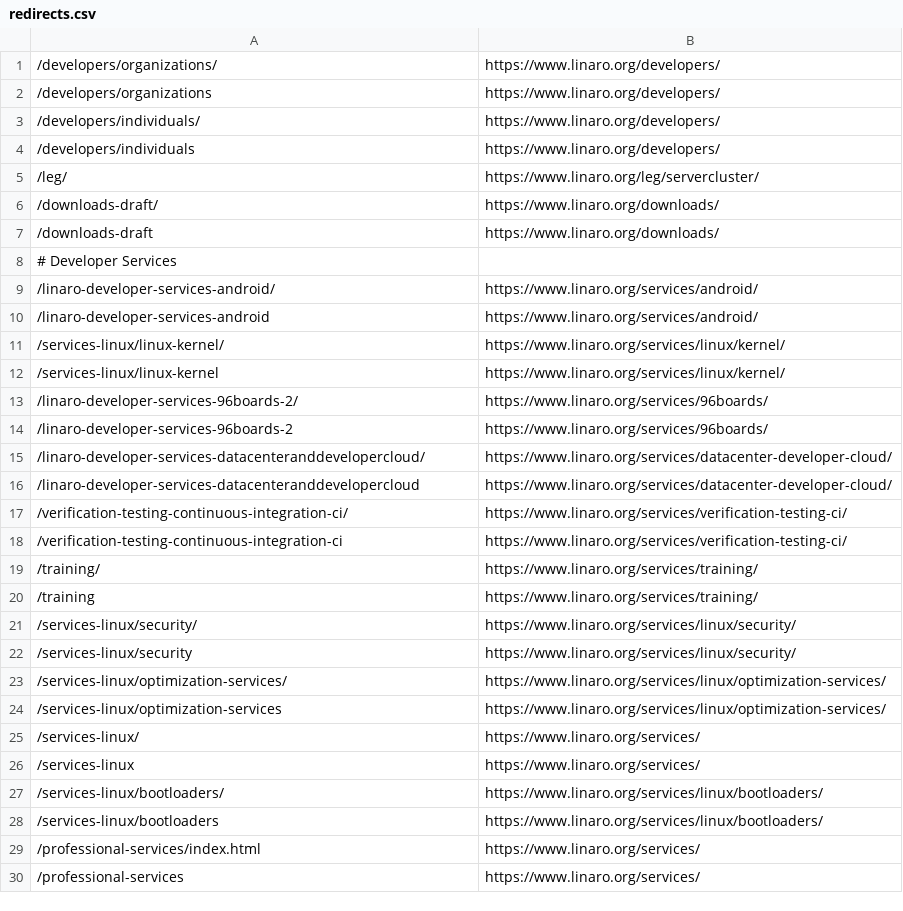
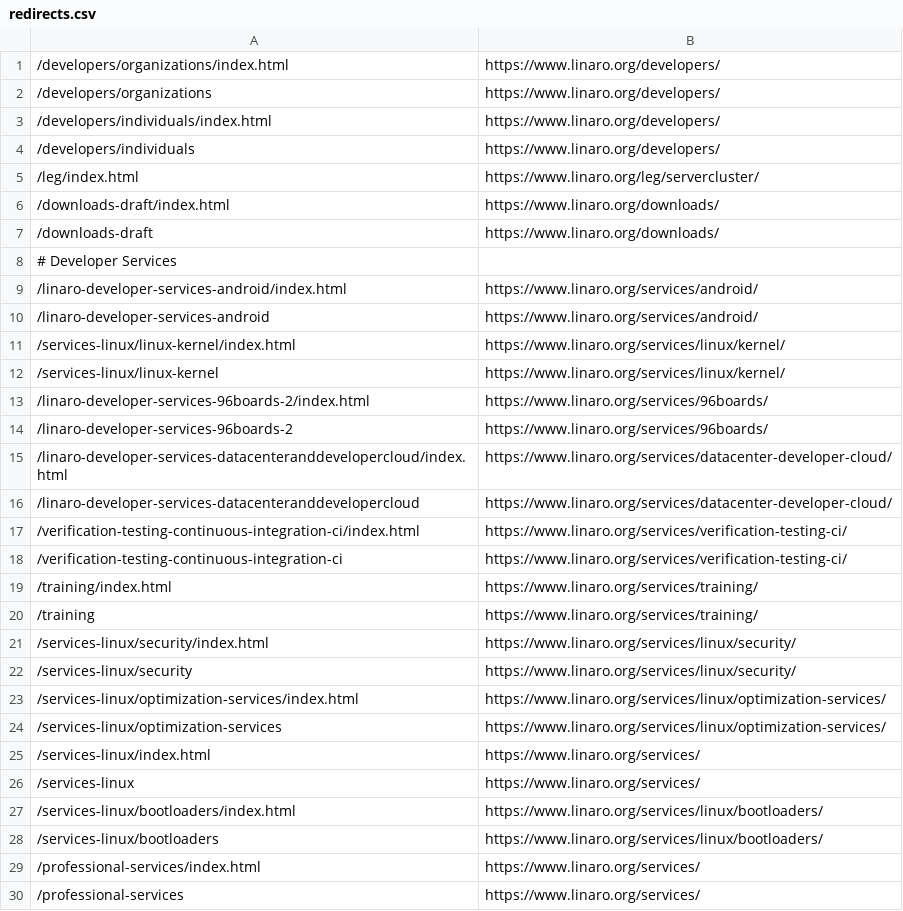
Before and after one commit to Linaro/website, a CSV file: _data/redirects.csv, drawn as a sheet; only a part is shown; the diff covers the shown part only.

Commit message:
Added old developer services links to redirects.csb

```diff
--- a/_data/redirects.csv
+++ b/_data/redirects.csv
@@ -1,28 +1,28 @@
-/developers/organizations/,https://www.linaro.org/developers/
+/developers/organizations/index.html,https://www.linaro.org/developers/
 /developers/organizations,https://www.linaro.org/developers/
-/developers/individuals/,https://www.linaro.org/developers/
+/developers/individuals/index.html,https://www.linaro.org/developers/
 /developers/individuals,https://www.linaro.org/developers/
-/leg/,https://www.linaro.org/leg/servercluster/
-/downloads-draft/,https://www.linaro.org/downloads/
+/leg/index.html,https://www.linaro.org/leg/servercluster/
+/downloads-draft/index.html,https://www.linaro.org/downloads/
 /downloads-draft,https://www.linaro.org/downloads/
 # Developer Services
-/linaro-developer-services-android/,https://www.linaro.org/services/android/
+/linaro-developer-services-android/index.html,https://www.linaro.org/services/android/
 /linaro-developer-services-android,https://www.linaro.org/services/android/
-/services-linux/linux-kernel/,https://www.linaro.org/services/linux/kernel/
+/services-linux/linux-kernel/index.html,https://www.linaro.org/services/linux/kernel/
 /services-linux/linux-kernel,https://www.linaro.org/services/linux/kernel/
-/linaro-developer-services-96boards-2/,https://www.linaro.org/services/96boards/
+/linaro-developer-services-96boards-2/index.html,https://www.linaro.org/services/96boards/
 /linaro-developer-services-96boards-2,https://www.linaro.org/services/96boards/
-/linaro-developer-services-datacenteranddevelopercloud/,https://www.linaro.org/services/datacenter-developer-cloud/
+/linaro-developer-services-datacenteranddevelopercloud/index.html,https://www.linaro.org/services/datacenter-developer-cloud/
 /linaro-developer-services-datacenteranddevelopercloud,https://www.linaro.org/services/datacenter-developer-cloud/
-/verification-testing-continuous-integration-ci/,https://www.linaro.org/services/verification-testing-ci/
+/verification-testing-continuous-integration-ci/index.html,https://www.linaro.org/services/verification-testing-ci/
 /verification-testing-continuous-integration-ci,https://www.linaro.org/services/verification-testing-ci/
-/training/,https://www.linaro.org/services/training/
+/training/index.html,https://www.linaro.org/services/training/
 /training,https://www.linaro.org/services/training/
-/services-linux/security/,https://www.linaro.org/services/linux/security/
+/services-linux/security/index.html,https://www.linaro.org/services/linux/security/
 /services-linux/security,https://www.linaro.org/services/linux/security/
-/services-linux/optimization-services/,https://www.linaro.org/services/linux/optimization-services/
+/services-linux/optimization-services/index.html,https://www.linaro.org/services/linux/optimization-services/
 /services-linux/optimization-services,https://www.linaro.org/services/linux/optimization-services/
-/services-linux/,https://www.linaro.org/services/
+/services-linux/index.html,https://www.linaro.org/services/
 /services-linux,https://www.linaro.org/services/
-/services-linux/bootloaders/,https://www.linaro.org/services/linux/bootloaders/
+/services-linux/bootloaders/index.html,https://www.linaro.org/services/linux/bootloaders/
 /services-linux/bootloaders,https://www.linaro.org/services/linux/bootloaders/
```
Also changed, not shown: 15 added rows and 3 edited cells elsewhere in this file.
